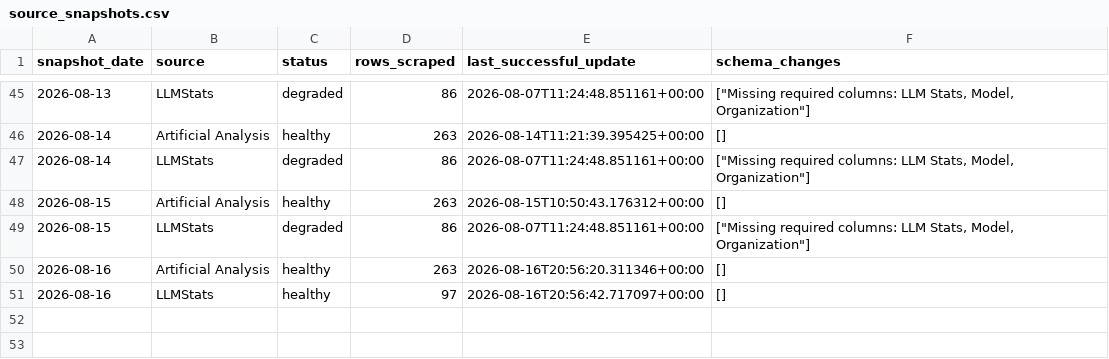
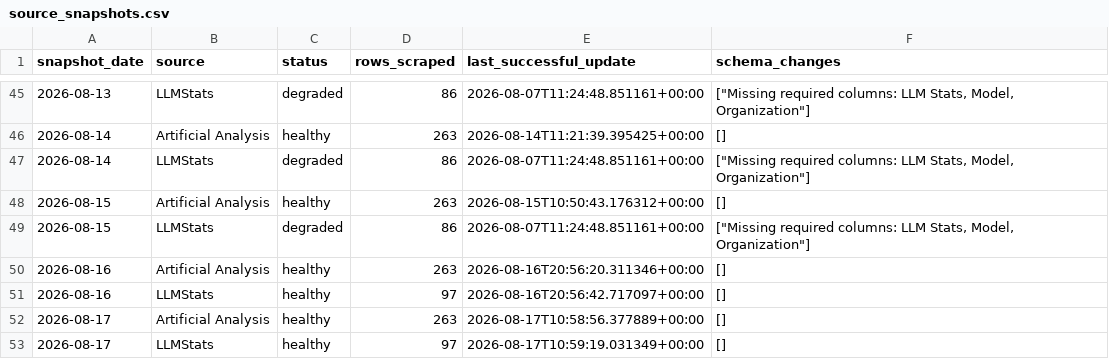
Before and after one commit to ArnavMurdande/LLMDEX, a CSV file: data/history/source_snapshots.csv, drawn as a sheet; only a part is shown, gaps mark what is left out; the diff names each change by its address in the sheet, - before the commit and + after, or states it on an @@ line.

```diff
--- a/data/history/source_snapshots.csv
+++ b/data/history/source_snapshots.csv
+row 52: 2026-08-17 | Artificial Analysis | healthy | 263 | 2026-08-17T10:58:56.377889+00:00 | []
+row 53: 2026-08-17 | LLMStats | healthy | 97 | 2026-08-17T10:59:19.031349+00:00 | []
```
Also changed, not shown: data/cleaned/artificial_analysis/latest.csv, data/cleaned/latest.csv, 36 other files.
